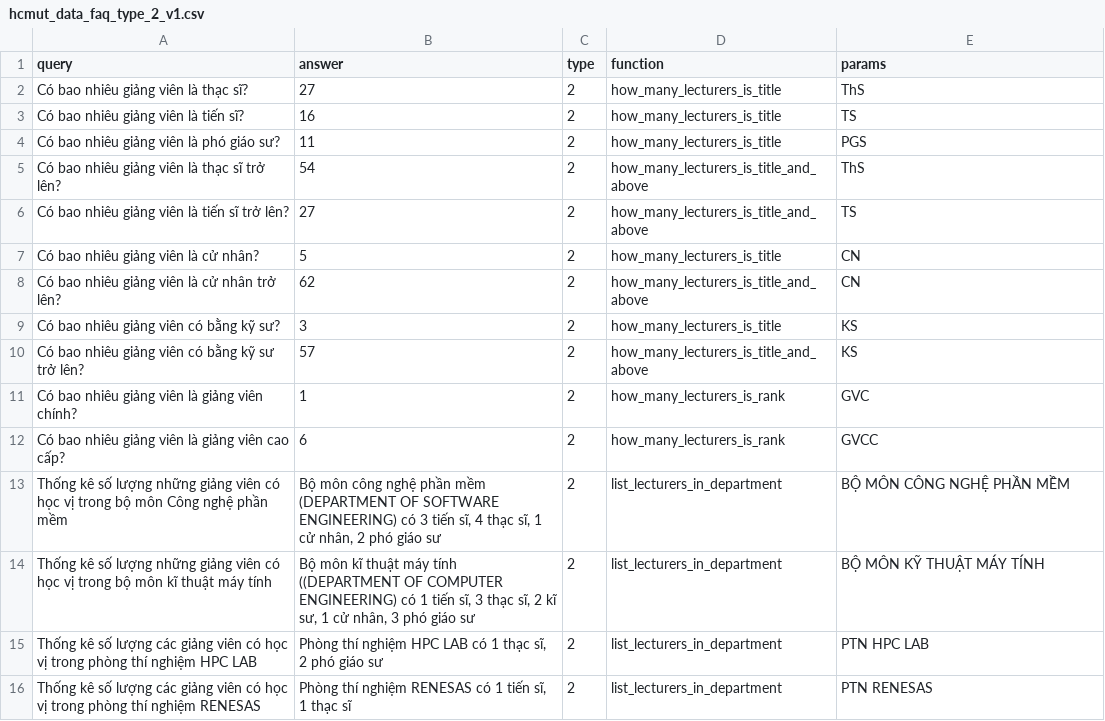
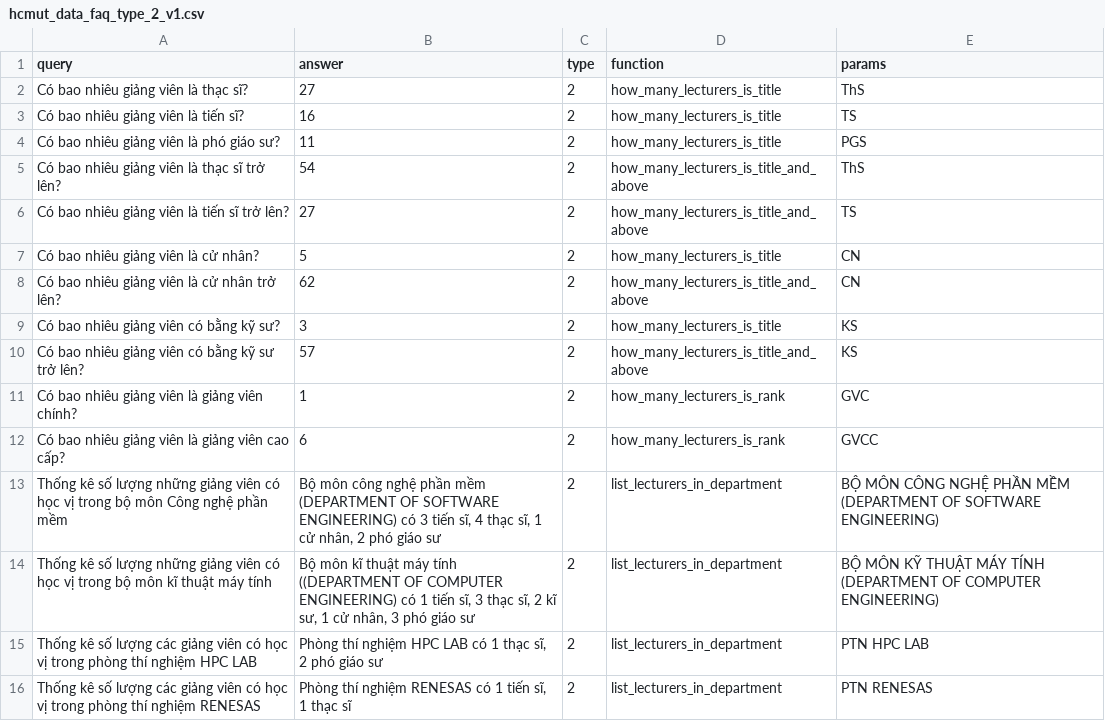
Before and after one commit to danny2507/hcmut-chatbot, a CSV file: data/hcmut_data_faq_type_2_v1.csv, drawn as a sheet.

```diff
--- a/data/hcmut_data_faq_type_2_v1.csv
+++ b/data/hcmut_data_faq_type_2_v1.csv
@@ -12,4 +12,4 @@ Có bao nhiêu giảng viên là giảng viên chính?,1,2,how_many_lecturers_is
 Có bao nhiêu giảng viên là giảng viên cao cấp?,6,2,how_many_lecturers_is_rank,GVCC
-Thống kê số lượng những giảng viên có học vị trong bộ môn Công nghệ phần mềm,"Bộ môn công nghệ phần mềm (DEPARTMENT OF SOFTWARE ENGINEERING) có 3 tiến sĩ, 4 thạc sĩ, 1 cử nhân, 2 phó giáo sư ",2,list_lecturers_in_department,BỘ MÔN CÔNG NGHỆ PHẦN MỀM
-Thống kê số lượng những giảng viên có học vị trong bộ môn kĩ thuật máy tính,"Bộ môn kĩ thuật máy tính ((DEPARTMENT OF COMPUTER ENGINEERING) có 1 tiến sĩ, 3 thạc sĩ, 2 kĩ sư, 1 cử nhân, 3 phó giáo sư",2,list_lecturers_in_department,BỘ MÔN KỸ THUẬT MÁY TÍNH
+Thống kê số lượng những giảng viên có học vị trong bộ môn Công nghệ phần mềm,"Bộ môn công nghệ phần mềm (DEPARTMENT OF SOFTWARE ENGINEERING) có 3 tiến sĩ, 4 thạc sĩ, 1 cử nhân, 2 phó giáo sư ",2,list_lecturers_in_department,BỘ MÔN CÔNG NGHỆ PHẦN MỀM (DEPARTMENT OF SOFTWARE ENGINEERING)
+Thống kê số lượng những giảng viên có học vị trong bộ môn kĩ thuật máy tính,"Bộ môn kĩ thuật máy tính ((DEPARTMENT OF COMPUTER ENGINEERING) có 1 tiến sĩ, 3 thạc sĩ, 2 kĩ sư, 1 cử nhân, 3 phó giáo sư",2,list_lecturers_in_department,BỘ MÔN KỸ THUẬT MÁY TÍNH (DEPARTMENT OF COMPUTER ENGINEERING)
 Thống kê số lượng các giảng viên có học vị trong phòng thí nghiệm HPC LAB,"Phòng thí nghiệm HPC LAB có 1 thạc sĩ, 2 phó giáo sư ",2,list_lecturers_in_department,PTN HPC LAB
```
Also changed, not shown: 5 other files.
